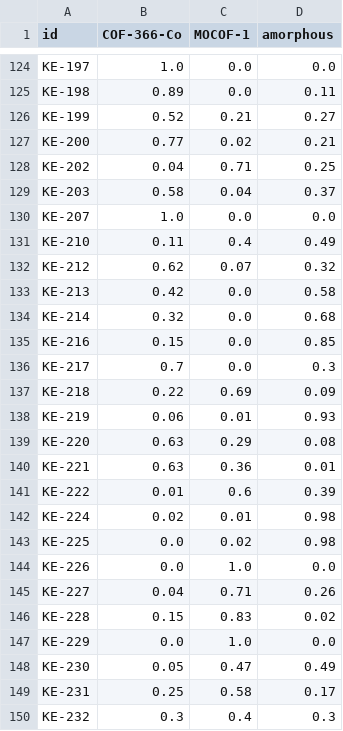
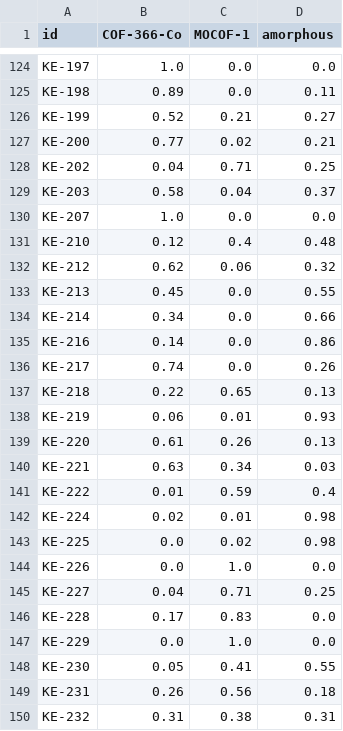
Before and after one commit to FAIRChemistry/mof-synthesis-data-modeling, a CSV file: fairsynthesis_analysis/examples/data/phase_molar-fractions.csv, drawn as a sheet; only a part is shown, gaps mark what is left out; the diff covers the shown part only.

```diff
--- a/fairsynthesis_analysis/examples/data/phase_molar-fractions.csv
+++ b/fairsynthesis_analysis/examples/data/phase_molar-fractions.csv
@@ -130,13 +130,13 @@ KE-203,0.58,0.04,0.37
 KE-207,1.0,0.0,0.0
-KE-210,0.11,0.4,0.49
-KE-212,0.62,0.07,0.32
-KE-213,0.42,0.0,0.58
-KE-214,0.32,0.0,0.68
-KE-216,0.15,0.0,0.85
-KE-217,0.7,0.0,0.3
-KE-218,0.22,0.69,0.09
+KE-210,0.12,0.4,0.48
+KE-212,0.62,0.06,0.32
+KE-213,0.45,0.0,0.55
+KE-214,0.34,0.0,0.66
+KE-216,0.14,0.0,0.86
+KE-217,0.74,0.0,0.26
+KE-218,0.22,0.65,0.13
 KE-219,0.06,0.01,0.93
-KE-220,0.63,0.29,0.08
-KE-221,0.63,0.36,0.01
-KE-222,0.01,0.6,0.39
+KE-220,0.61,0.26,0.13
+KE-221,0.63,0.34,0.03
+KE-222,0.01,0.59,0.4
 KE-224,0.02,0.01,0.98
@@ -144,7 +144,7 @@ KE-225,0.0,0.02,0.98
 KE-226,0.0,1.0,0.0
-KE-227,0.04,0.71,0.26
-KE-228,0.15,0.83,0.02
+KE-227,0.04,0.71,0.25
+KE-228,0.17,0.83,0.0
 KE-229,0.0,1.0,0.0
-KE-230,0.05,0.47,0.49
-KE-231,0.25,0.58,0.17
-KE-232,0.3,0.4,0.3
+KE-230,0.05,0.41,0.55
+KE-231,0.26,0.56,0.18
+KE-232,0.31,0.38,0.31
```
Also changed, not shown: 15 edited cells elsewhere in this file, 1 other file.
